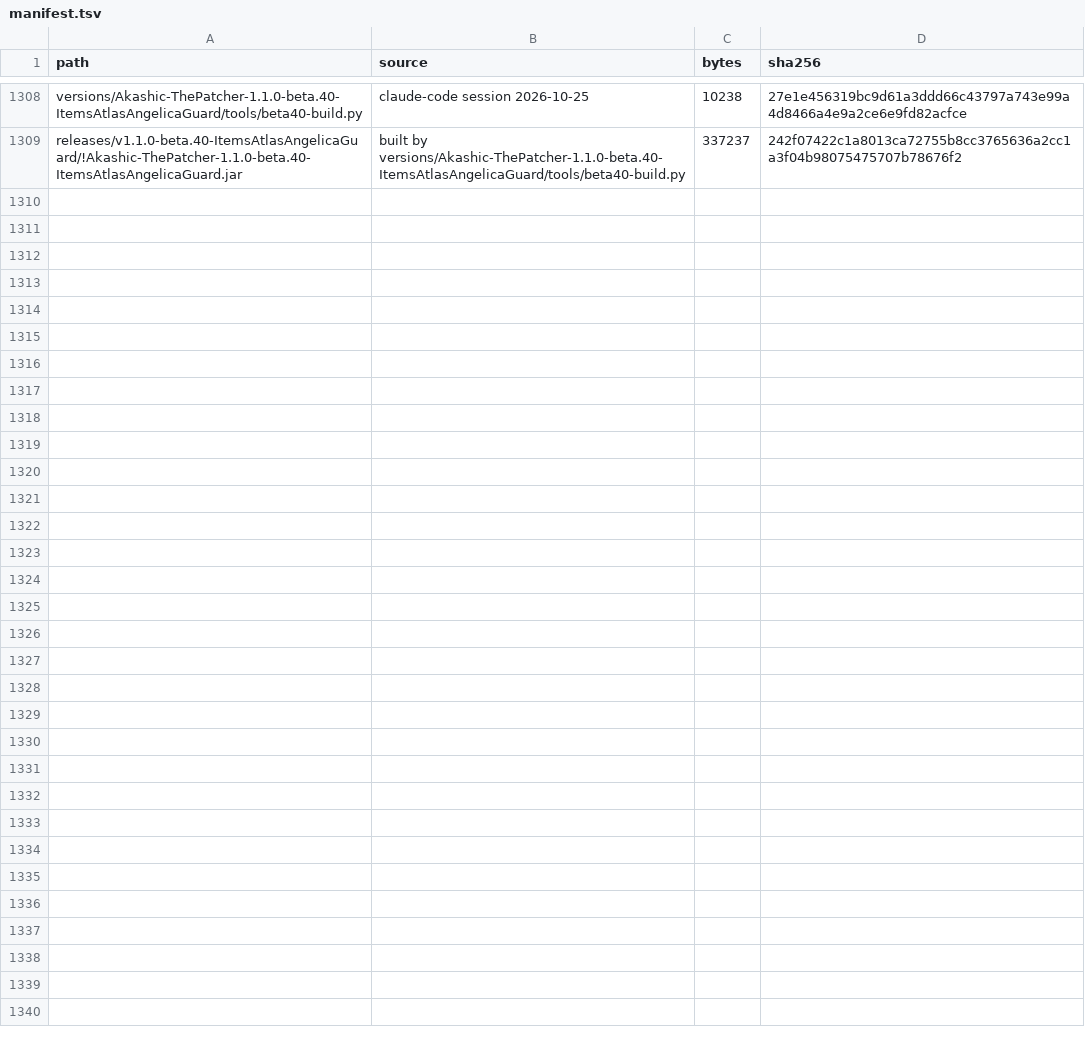
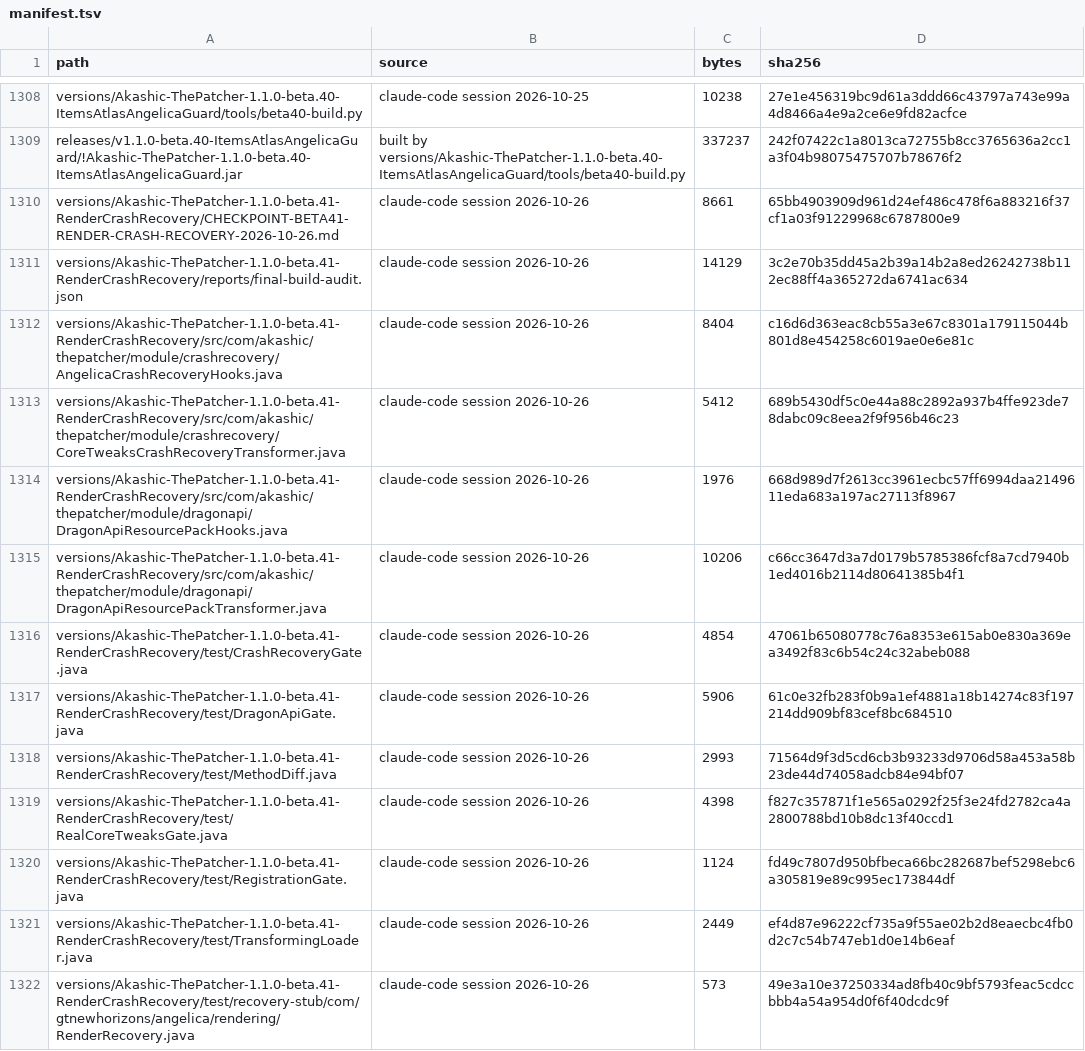
Before and after one commit to Akashiic/AkashicThePatcher, a TSV file: data/manifest.tsv, drawn as a sheet; only a part is shown, gaps mark what is left out; the diff covers the shown part only.

```diff
--- a/data/manifest.tsv
+++ b/data/manifest.tsv
@@ -1309 +1309,14 @@ versions/Akashic-ThePatcher-1.1.0-beta.40-ItemsAtlasAngelicaGuard/tools/beta40-b
 releases/v1.1.0-beta.40-ItemsAtlasAngelicaGuard/!Akashic-ThePatcher-1.1.0-beta.40-ItemsAtlasAngelicaGuard.jar	built by versions/Akashic-ThePatcher-1.1.0-beta.40-ItemsAtlasAngelicaGuard/tools/beta40-build.py	337237	242f07422c1a8013ca72755b8cc3765636a2cc1a3f04b98075475707b78676f2
+versions/Akashic-ThePatcher-1.1.0-beta.41-RenderCrashRecovery/CHECKPOINT-BETA41-RENDER-CRASH-RECOVERY-2026-10-26.md	claude-code session 2026-10-26	8661	65bb4903909d961d24ef486c478f6a883216f37cf1a03f91229968c6787800e9
+versions/Akashic-ThePatcher-1.1.0-beta.41-RenderCrashRecovery/reports/final-build-audit.json	claude-code session 2026-10-26	14129	3c2e70b35dd45a2b39a14b2a8ed26242738b112ec88ff4a365272da6741ac634
+versions/Akashic-ThePatcher-1.1.0-beta.41-RenderCrashRecovery/src/com/akashic/thepatcher/module/crashrecovery/AngelicaCrashRecoveryHooks.java	claude-code session 2026-10-26	8404	c16d6d363eac8cb55a3e67c8301a179115044b801d8e454258c6019ae0e6e81c
+versions/Akashic-ThePatcher-1.1.0-beta.41-RenderCrashRecovery/src/com/akashic/thepatcher/module/crashrecovery/CoreTweaksCrashRecoveryTransformer.java	claude-code session 2026-10-26	5412	689b5430df5c0e44a88c2892a937b4ffe923de78dabc09c8eea2f9f956b46c23
+versions/Akashic-ThePatcher-1.1.0-beta.41-RenderCrashRecovery/src/com/akashic/thepatcher/module/dragonapi/DragonApiResourcePackHooks.java	claude-code session 2026-10-26	1976	668d989d7f2613cc3961ecbc57ff6994daa2149611eda683a197ac27113f8967
+versions/Akashic-ThePatcher-1.1.0-beta.41-RenderCrashRecovery/src/com/akashic/thepatcher/module/dragonapi/DragonApiResourcePackTransformer.java	claude-code session 2026-10-26	10206	c66cc3647d3a7d0179b5785386fcf8a7cd7940b1ed4016b2114d80641385b4f1
+versions/Akashic-ThePatcher-1.1.0-beta.41-RenderCrashRecovery/test/CrashRecoveryGate.java	claude-code session 2026-10-26	4854	47061b65080778c76a8353e615ab0e830a369ea3492f83c6b54c24c32abeb088
+versions/Akashic-ThePatcher-1.1.0-beta.41-RenderCrashRecovery/test/DragonApiGate.java	claude-code session 2026-10-26	5906	61c0e32fb283f0b9a1ef4881a18b14274c83f197214dd909bf83cef8bc684510
+versions/Akashic-ThePatcher-1.1.0-beta.41-RenderCrashRecovery/test/MethodDiff.java	claude-code session 2026-10-26	2993	71564d9f3d5cd6cb3b93233d9706d58a453a58b23de44d74058adcb84e94bf07
+versions/Akashic-ThePatcher-1.1.0-beta.41-RenderCrashRecovery/test/RealCoreTweaksGate.java	claude-code session 2026-10-26	4398	f827c357871f1e565a0292f25f3e24fd2782ca4a2800788bd10b8dc13f40ccd1
+versions/Akashic-ThePatcher-1.1.0-beta.41-RenderCrashRecovery/test/RegistrationGate.java	claude-code session 2026-10-26	1124	fd49c7807d950bfbeca66bc282687bef5298ebc6a305819e89c995ec173844df
+versions/Akashic-ThePatcher-1.1.0-beta.41-RenderCrashRecovery/test/TransformingLoader.java	claude-code session 2026-10-26	2449	ef4d87e96222cf735a9f55ae02b2d8eaecbc4fb0d2c7c54b747eb1d0e14b6eaf
+versions/Akashic-ThePatcher-1.1.0-beta.41-RenderCrashRecovery/test/recovery-stub/com/gtnewhorizons/angelica/rendering/RenderRecovery.java	claude-code session 2026-10-26	573	49e3a10e37250334ad8fb40c9bf5793feac5cdccbbb4a54a954d0f6f40dcdc9f
```
Also changed, not shown: 12 added rows and 6 edited cells elsewhere in this file, 37 other files.
